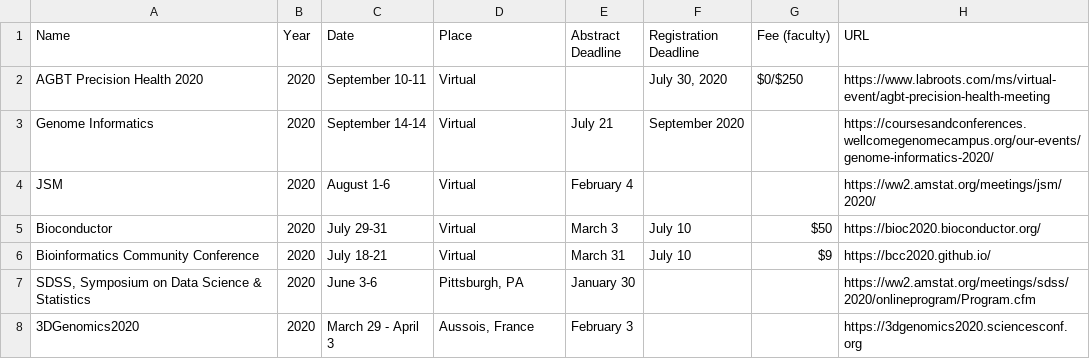
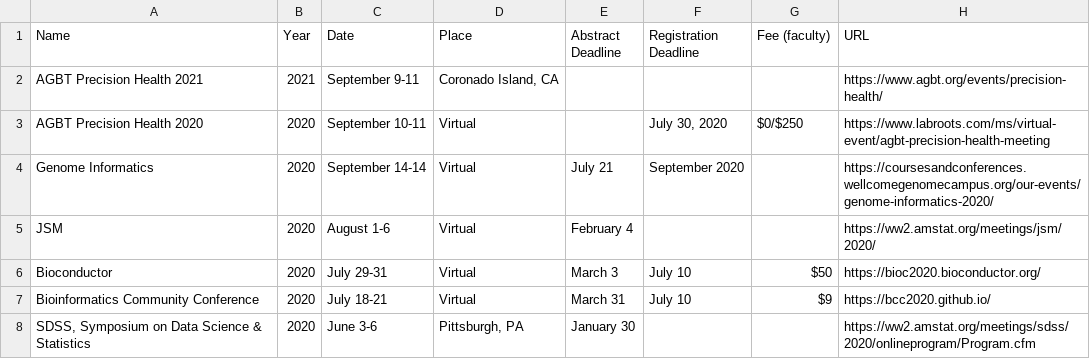
Before and after one commit to mdozmorov/Conference_notes, a CSV file: Conferences.csv, drawn as a sheet; only a part is shown; the shorter side is filled out with more unchanged rows; the diff names each change by its address in the sheet, - before the commit and + after, or states it on an @@ line.

Commit message:
Add AGBT Precision Health 2021

```diff
--- a/Conferences.csv
+++ b/Conferences.csv
+row 2: AGBT Precision Health 2021 | 2021 | September 9-11 | Coronado Island, CA |  |  |  | https://www.agbt.org/events/precision-health/
```
